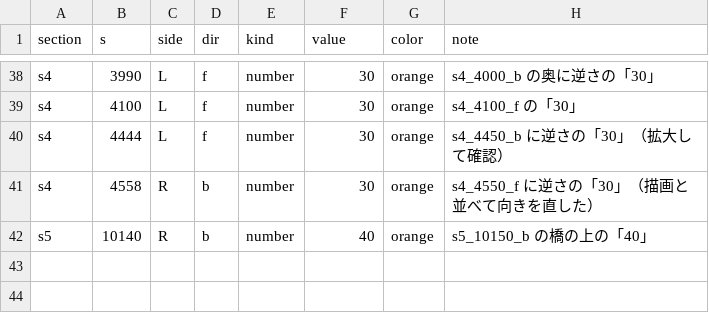
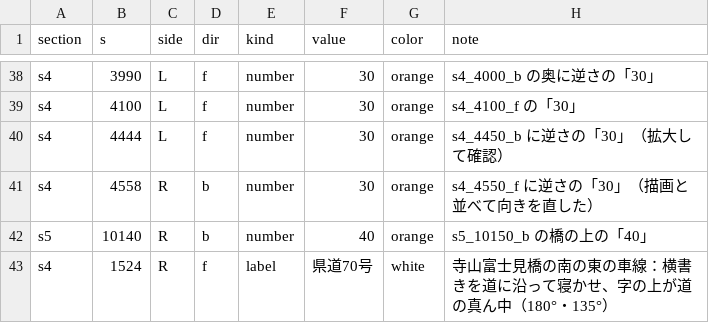
Before and after one commit to poropi/yabitsu-touge-ac, a CSV file: data/manual/road_markings.csv, drawn as a sheet; only a part is shown, gaps mark what is left out.

```diff
--- a/data/manual/road_markings.csv
+++ b/data/manual/road_markings.csv
@@ -42 +42,2 @@ s4,4558,R,b,number,30,orange,s4_4550_f に逆さの「30」（描画と並べて
 s5,10140,R,b,number,40,orange,s5_10150_b の橋の上の「40」
+s4,1524,R,f,label,県道70号,white,寺山富士見橋の南の東の車線：横書きを道に沿って寝かせ、字の上が道の真ん中（180°・135°）
```
Also changed, not shown: data/manual/mountain_dress.csv, data/manual/s4_features.csv, 20 other files.
